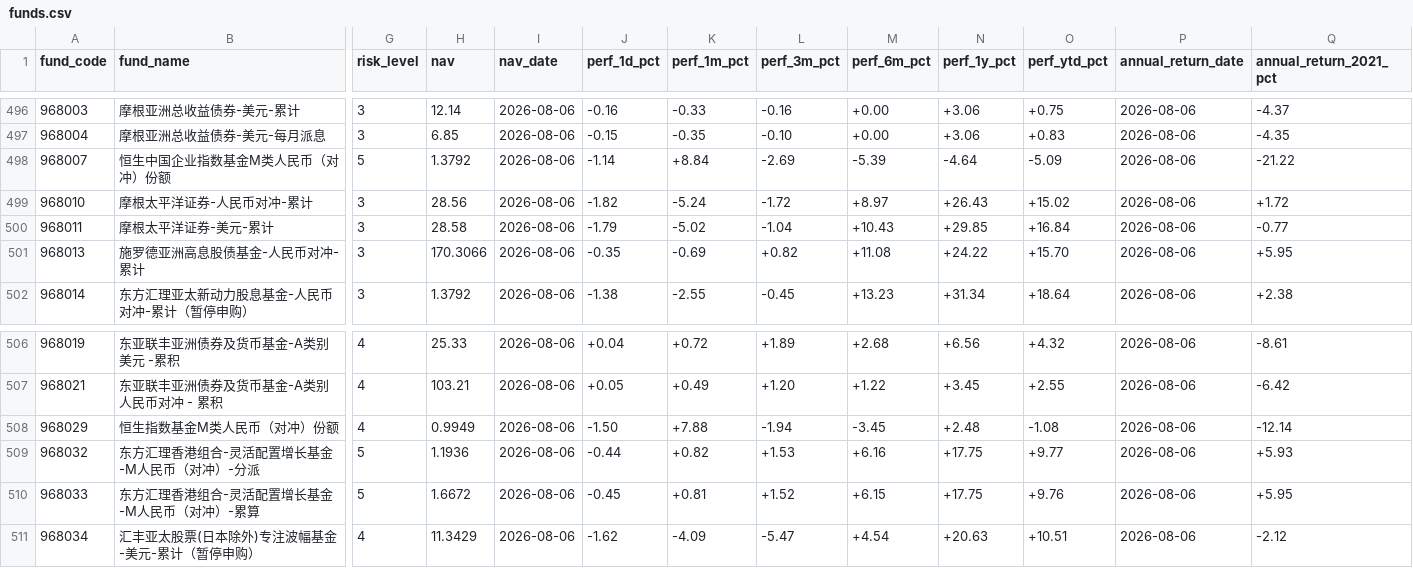
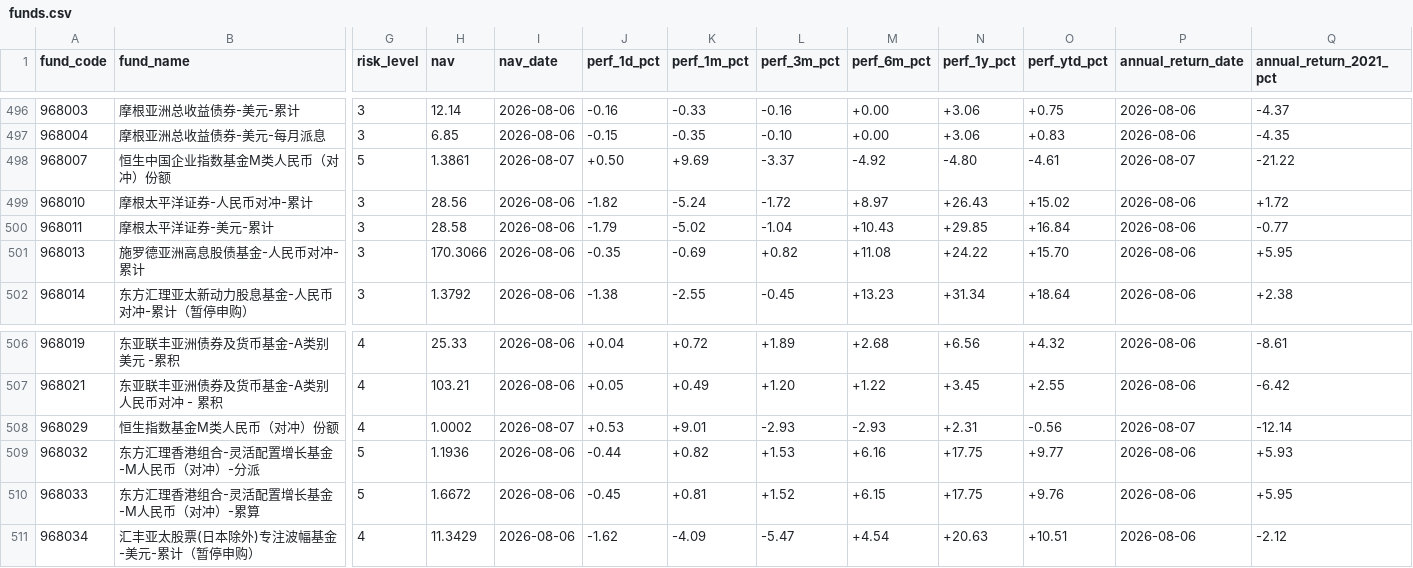
Before and after one commit to Gnomeek/hsbc_fund_analyzer, a CSV file: public/funds.csv, drawn as a sheet; only a part is shown, gaps mark what is left out; the diff names each change by its address in the sheet, - before the commit and + after, or states it on an @@ line.

```diff
--- a/public/funds.csv
+++ b/public/funds.csv
-H498 (nav): 1.3792
+H498 (nav): 1.3861
-I498 (nav_date): 2026-08-06
+I498 (nav_date): 2026-08-07
-J498 (perf_1d_pct): -1.14
+J498 (perf_1d_pct): +0.50
-K498 (perf_1m_pct): +8.84
+K498 (perf_1m_pct): +9.69
-L498 (perf_3m_pct): -2.69
+L498 (perf_3m_pct): -3.37
-M498 (perf_6m_pct): -5.39
+M498 (perf_6m_pct): -4.92
-N498 (perf_1y_pct): -4.64
+N498 (perf_1y_pct): -4.80
-O498 (perf_ytd_pct): -5.09
+O498 (perf_ytd_pct): -4.61
-P498 (annual_return_date): 2026-08-06
+P498 (annual_return_date): 2026-08-07
-H508 (nav): 0.9949
+H508 (nav): 1.0002
-I508 (nav_date): 2026-08-06
+I508 (nav_date): 2026-08-07
-J508 (perf_1d_pct): -1.50
+J508 (perf_1d_pct): +0.53
-K508 (perf_1m_pct): +7.88
+K508 (perf_1m_pct): +9.01
-L508 (perf_3m_pct): -1.94
+L508 (perf_3m_pct): -2.93
-M508 (perf_6m_pct): -3.45
+M508 (perf_6m_pct): -2.93
-N508 (perf_1y_pct): +2.48
+N508 (perf_1y_pct): +2.31
-O508 (perf_ytd_pct): -1.08
+O508 (perf_ytd_pct): -0.56
-P508 (annual_return_date): 2026-08-06
+P508 (annual_return_date): 2026-08-07
```
